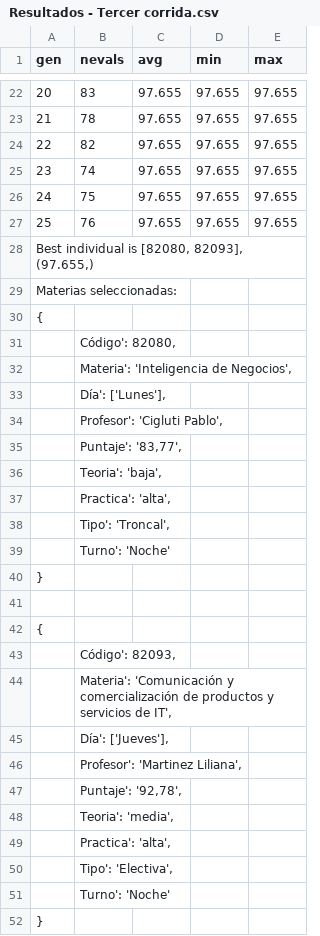
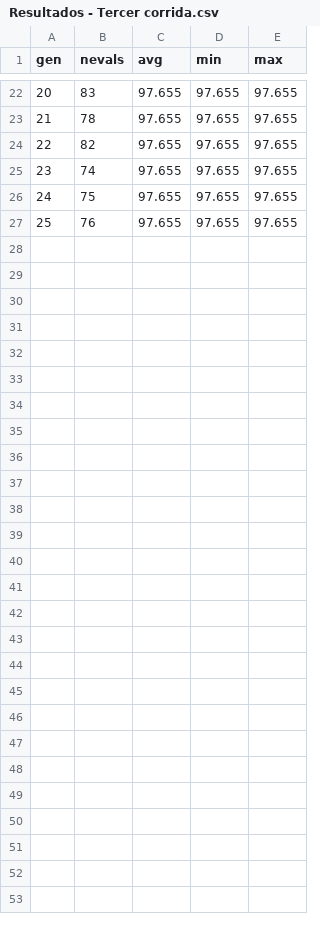
Before and after one commit to peyk0v/IA---Genetic-Algorithm, a CSV file: results/Resultados - Tercer corrida.csv, drawn as a sheet; only a part is shown, gaps mark what is left out.

```diff
--- a/results/Resultados - Tercer corrida.csv
+++ b/results/Resultados - Tercer corrida.csv
@@ -27,26 +27 @@ gen,nevals,avg,min,max
 25,76,97.655,97.655,97.655
-"Best individual is [82080, 82093], (97.655,)",,,,
-Materias seleccionadas:,,,,
-{,,,,
-,"Código': 82080,",,,
-,"Materia': 'Inteligencia de Negocios',",,,
-,"Día': ['Lunes'],",,,
-,"Profesor': 'Cigluti Pablo',",,,
-,"Puntaje': '83,77',",,,
-,"Teoria': 'baja',",,,
-,"Practica': 'alta',",,,
-,"Tipo': 'Troncal',",,,
-,Turno': 'Noche',,,
-},,,,
-,,,,
-{,,,,
-,"Código': 82093,",,,
-,"Materia': 'Comunicación y comercialización de productos y servicios de IT',",,,
-,"Día': ['Jueves'],",,,
-,"Profesor': 'Martinez Liliana',",,,
-,"Puntaje': '92,78',",,,
-,"Teoria': 'media',",,,
-,"Practica': 'alta',",,,
-,"Tipo': 'Electiva',",,,
-,Turno': 'Noche',,,
-},,,,
```
Also changed, not shown: results/Resultados - Cuarta corrida.csv, results/Resultados - Primer corrida.csv, 2 other files.
